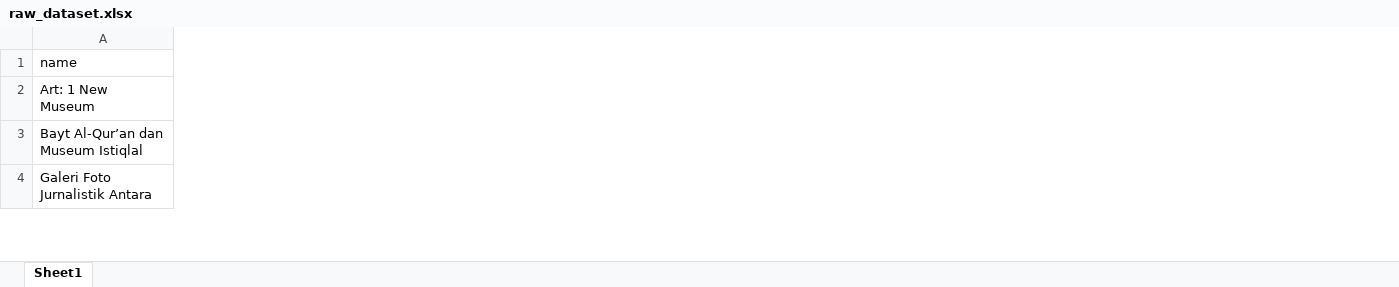
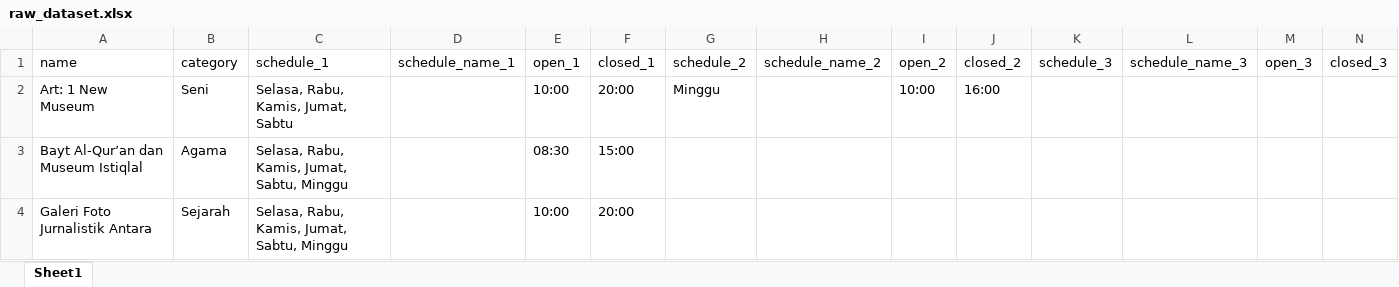
Before and after one commit to reykim7124/chatbot_recsys_museum, an Excel workbook: datasets/raw_dataset.xlsx, sheet Sheet1, drawn as a sheet; only a part is shown; values as stored, in another font and other column widths than the file's, no borders; the diff covers the shown part only; the diff names each change by its address in the sheet, - before the commit and + after, or states it on an @@ line.

Commit message:
all new datasets

```diff
--- a/datasets/raw_dataset.xlsx (sheet Sheet1)
+++ b/datasets/raw_dataset.xlsx (sheet Sheet1)
+column B (category), rows 2-4: Seni | Agama | Sejarah
+column C (schedule_1), rows 2-4: Selasa, Rabu, Kamis, Jumat, Sabtu | Selasa, Rabu, Kamis, Jumat, Sabtu, Minggu | Selasa, Rabu, Kamis, Jumat, Sabtu, Minggu
+column D (schedule_name_1), empty
+column E (open_1), rows 2-4: 10:00 | 08:30 | 10:00
+column F (closed_1), rows 2-4: 20:00 | 15:00 | 20:00
+column G (schedule_2), row 2: Minggu
+column H (schedule_name_2), empty
+column I (open_2), row 2: 10:00
+column J (closed_2), row 2: 16:00
+column K (schedule_3), empty
+column L (schedule_name_3), empty
+column M (open_3), empty
+column N (closed_3), empty
```
Also changed, not shown: 19 edited cells elsewhere in this sheet, 17 other files.
